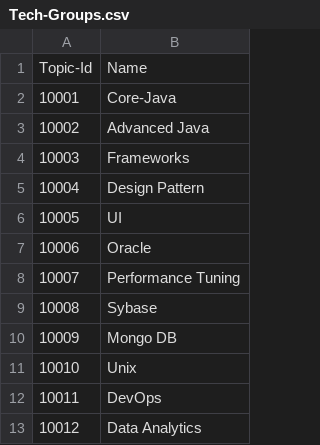
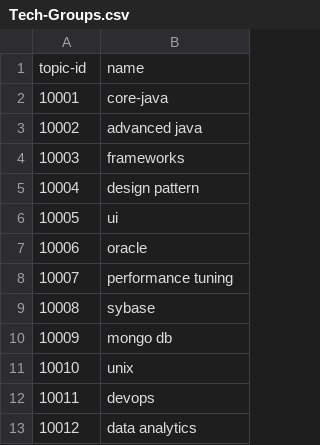
Before and after one commit to ashutosh44/hackathon-data, a CSV file: Hackathon-update/Tech-Groups.csv, drawn as a sheet.

Commit message:
topic data updated

```diff
--- a/Hackathon-update/Tech-Groups.csv
+++ b/Hackathon-update/Tech-Groups.csv
@@ -1,13 +1,13 @@
-Topic-Id,Name
-10001,Core-Java
-10002,Advanced Java
-10003,Frameworks
-10004,Design Pattern
-10005,UI
-10006,Oracle
-10007,Performance Tuning
-10008,Sybase
-10009,Mongo DB
-10010,Unix
-10011,DevOps
-10012,Data Analytics
+topic-id,name
+10001,core-java
+10002,advanced java
+10003,frameworks
+10004,design pattern
+10005,ui
+10006,oracle
+10007,performance tuning
+10008,sybase
+10009,mongo db
+10010,unix
+10011,devops
+10012,data analytics
```
